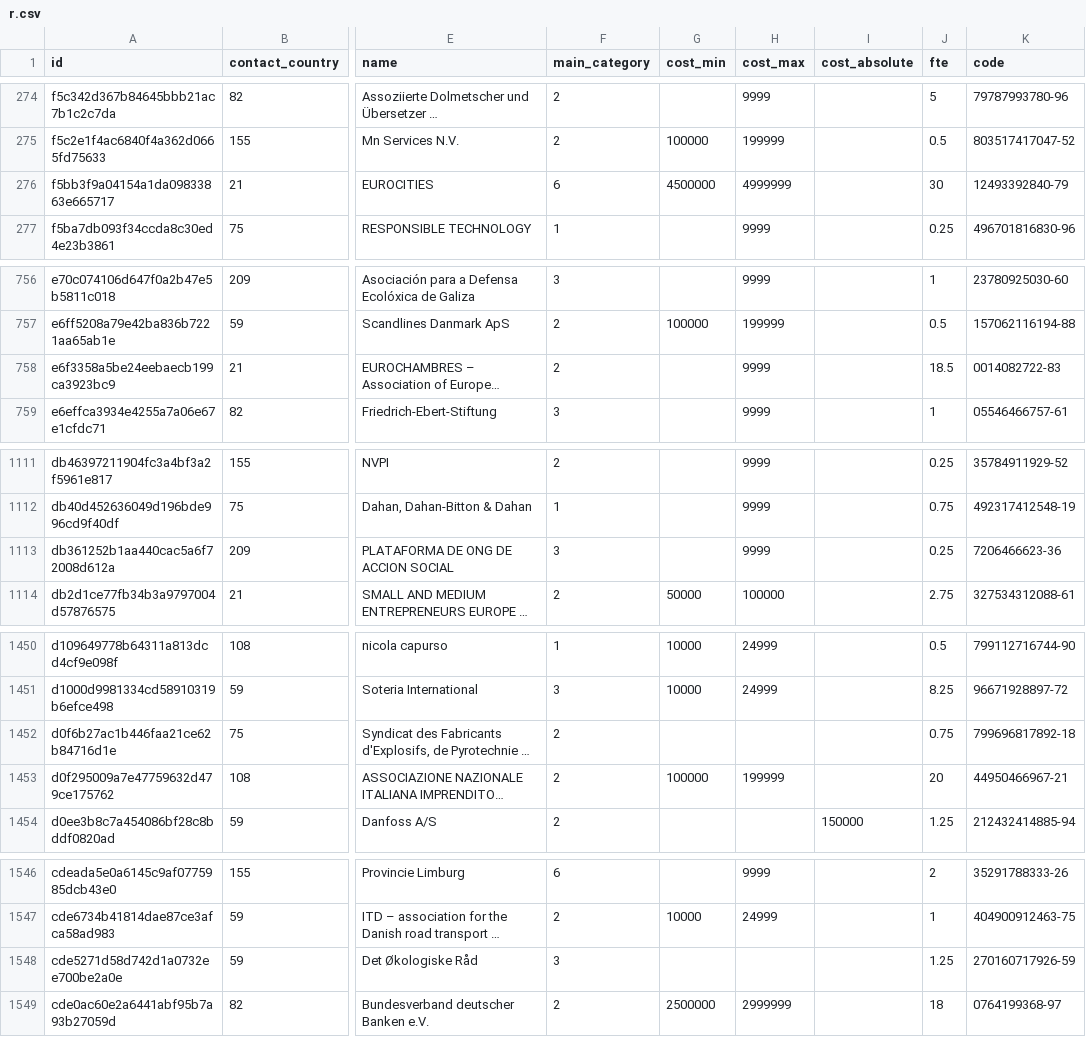
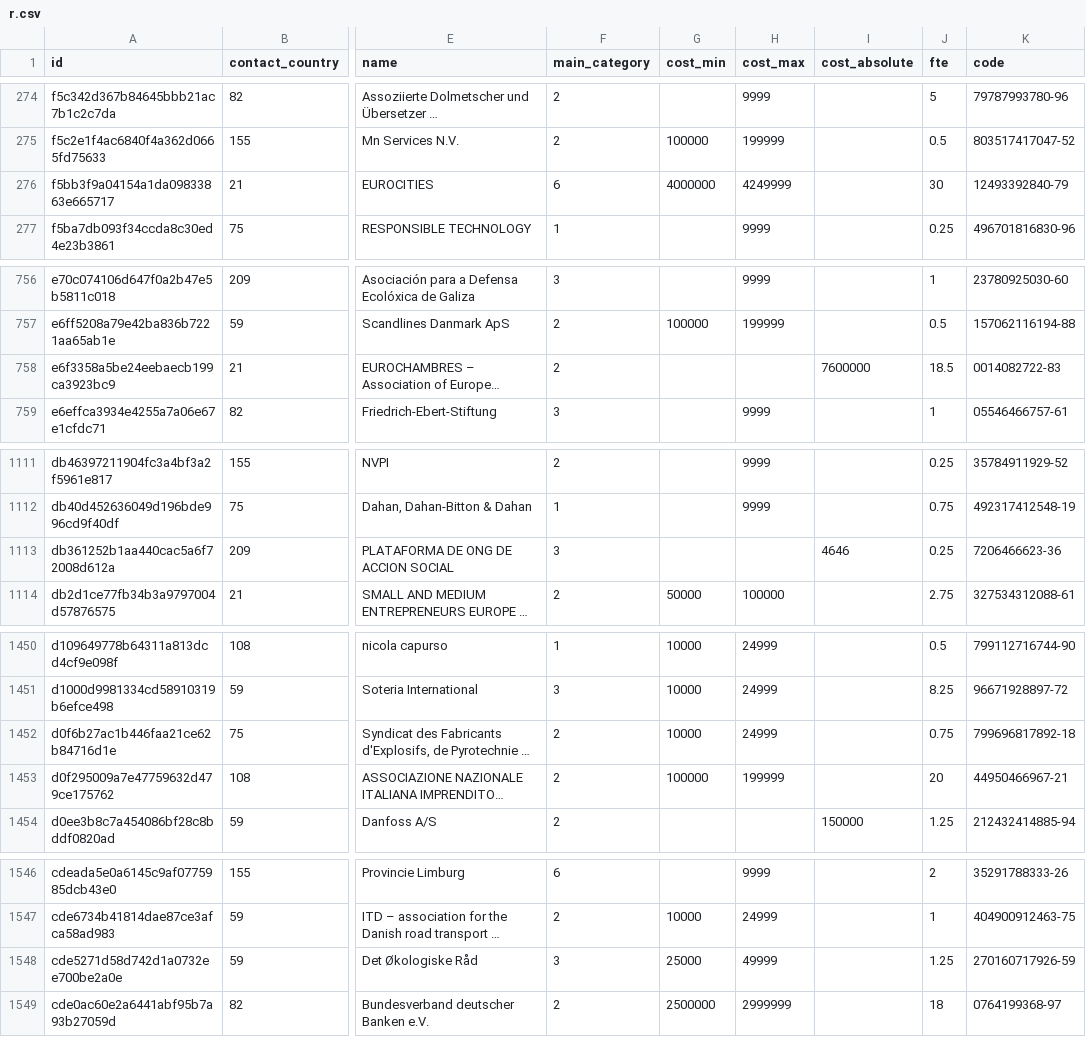
Before and after one commit to tttp/doi, a CSV file: data/r.csv, drawn as a sheet; only a part is shown, gaps mark what is left out; long unchanged cells end in …; the diff covers the shown part only; the diff names each change by its address in the sheet, - before the commit and + after, or states it on an @@ line.

```diff
--- a/data/r.csv
+++ b/data/r.csv
-G276 (cost_min): 4500000
+G276 (cost_min): 4000000
-H276 (cost_max): 4999999
+H276 (cost_max): 4249999
-H758 (cost_max): 9999
+H758 (cost_max): (empty)
-I758 (cost_absolute): (empty)
+I758 (cost_absolute): 7600000
-H1113 (cost_max): 9999
+H1113 (cost_max): (empty)
-I1113 (cost_absolute): (empty)
+I1113 (cost_absolute): 4646
-G1452 (cost_min): (empty)
+G1452 (cost_min): 10000
-H1452 (cost_max): (empty)
+H1452 (cost_max): 24999
-G1548 (cost_min): (empty)
+G1548 (cost_min): 25000
-H1548 (cost_max): (empty)
+H1548 (cost_max): 49999
```
Also changed, not shown: 125 edited cells elsewhere in this file, data/representative-finance-light.csv, 1 other file.
